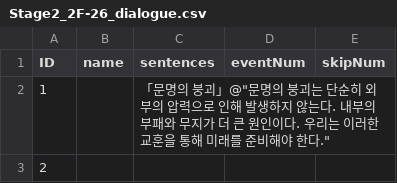
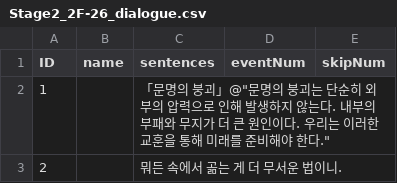
Before and after one commit to suacho0107/Pygmalion, a CSV file: Assets/Resources/Stage2_2F-26_dialogue.csv, drawn as a sheet.

```diff
--- a/Assets/Resources/Stage2_2F-26_dialogue.csv
+++ b/Assets/Resources/Stage2_2F-26_dialogue.csv
@@ -2,2 +2,2 @@ ID,name,sentences,eventNum,skipNum
 1,,「문명의 붕괴」@"문명의 붕괴는 단순히 외부의 압력으로 인해 발생하지 않는다. 내부의 부패와 무지가 더 큰 원인이다. 우리는 이러한 교훈을 통해 미래를 준비해야 한다.",,
-2,,,,
+2,,뭐든 속에서 곪는 게 더 무서운 법이니.,,
```
Also changed, not shown: Assets/Resources/Stage2_2F-10_dialogue.csv, Assets/Resources/Stage2_2F-11_dialogue.csv, 5 other files.
